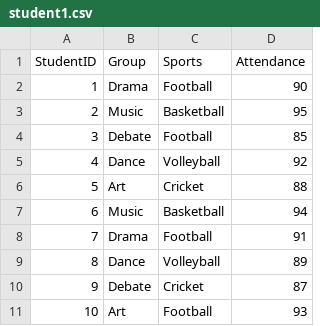
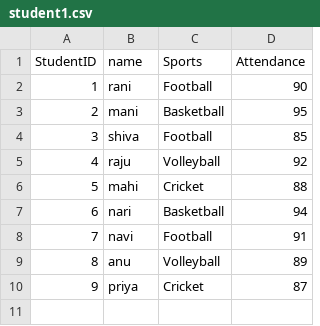
Before and after one commit to aneela-gth/my-sql, a CSV file: student1.csv, drawn as a sheet.

```diff
--- a/student1.csv
+++ b/student1.csv
@@ -1,11 +1,10 @@
-StudentID,Group,Sports,Attendance
-1,Drama,Football,90
-2,Music,Basketball,95
-3,Debate,Football,85
-4,Dance,Volleyball,92
-5,Art,Cricket,88
-6,Music,Basketball,94
-7,Drama,Football,91
-8,Dance,Volleyball,89
-9,Debate,Cricket,87
-10,Art,Football,93
+StudentID,name,Sports,Attendance
+1,rani,Football,90
+2,mani,Basketball,95
+3,shiva,Football,85
+4,raju,Volleyball,92
+5,mahi,Cricket,88
+6,nari,Basketball,94
+7,navi,Football,91
+8,anu,Volleyball,89
+9,priya,Cricket,87
```
Also changed, not shown: 12 other files.
